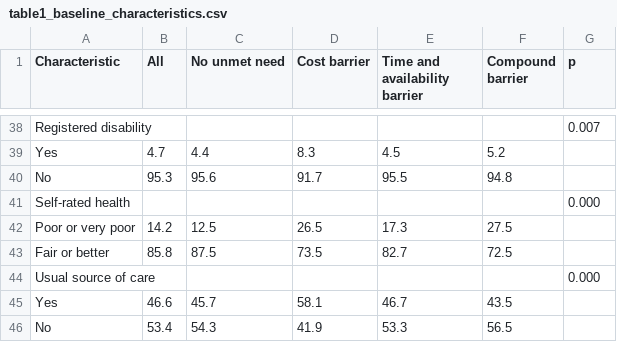
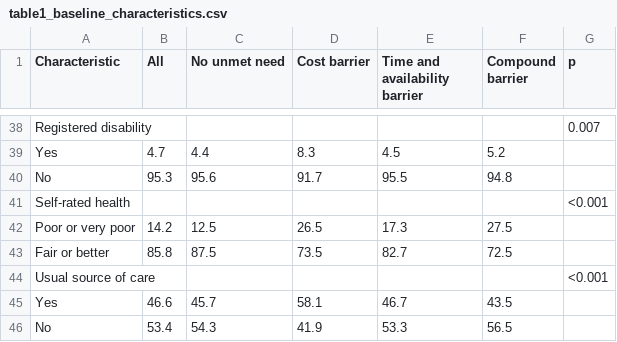
Before and after one commit to 1484220997dw-prog/HealthPolicy_UnmetNeed_LTA, a CSV file: output/tables/table1_baseline_characteristics.csv, drawn as a sheet; only a part is shown, gaps mark what is left out; the diff covers the shown part only.

```diff
--- a/output/tables/table1_baseline_characteristics.csv
+++ b/output/tables/table1_baseline_characteristics.csv
@@ -40,6 +40,6 @@ Registered disability,,,,,,0.007
    No,95.3,95.6,91.7,95.5,94.8,
-Self-rated health,,,,,,0.000
+Self-rated health,,,,,,<0.001
    Poor or very poor,14.2,12.5,26.5,17.3,27.5,
    Fair or better,85.8,87.5,73.5,82.7,72.5,
-Usual source of care,,,,,,0.000
+Usual source of care,,,,,,<0.001
    Yes,46.6,45.7,58.1,46.7,43.5,
```
Also changed, not shown: 8 edited cells elsewhere in this file, output/tables/table2_measurement_model.csv, output/tables/table3_transition_matrices.csv, 18 other files.
